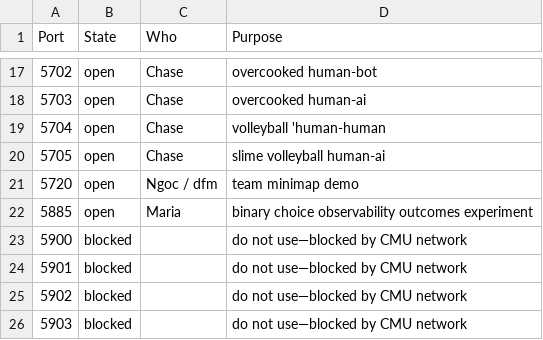
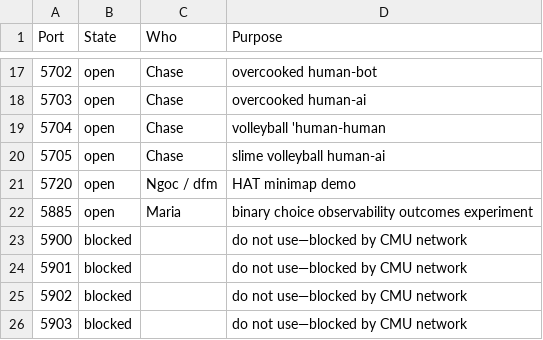
Before and after one commit to DDM-Lab/janus, a CSV file: ports.csv, drawn as a sheet; only a part is shown, gaps mark what is left out.

Commit message:
update ports

```diff
--- a/ports.csv
+++ b/ports.csv
@@ -20,3 +20,3 @@ Port,State,Who,Purpose
 5705,open,Chase,slime volleyball human-ai
-5720,open,Ngoc / dfm,team minimap demo
+5720,open,Ngoc / dfm,HAT minimap demo
 5885,open,Maria,binary choice observability outcomes experiment
```
